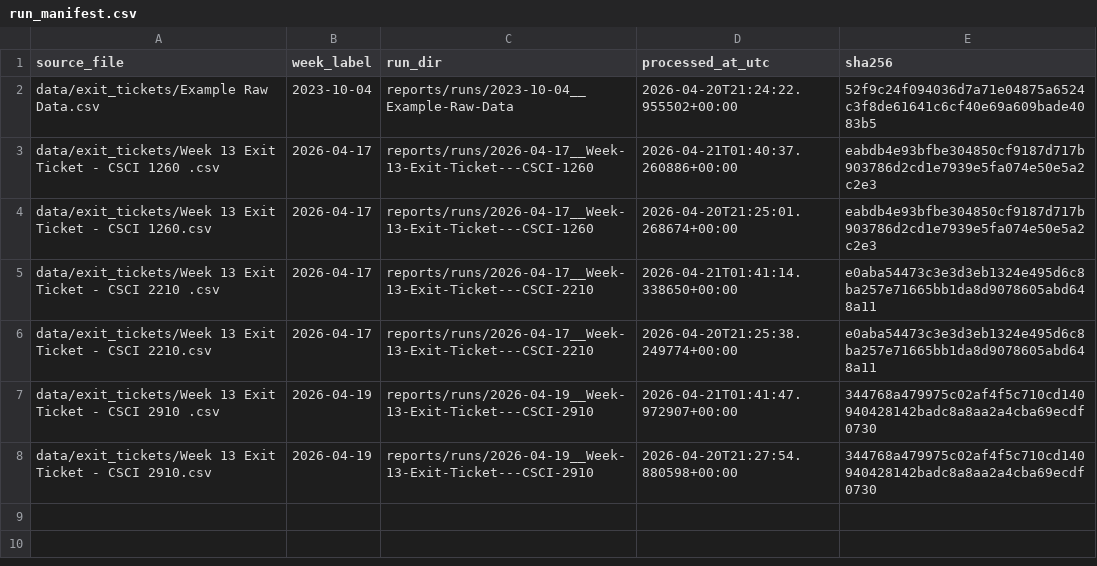
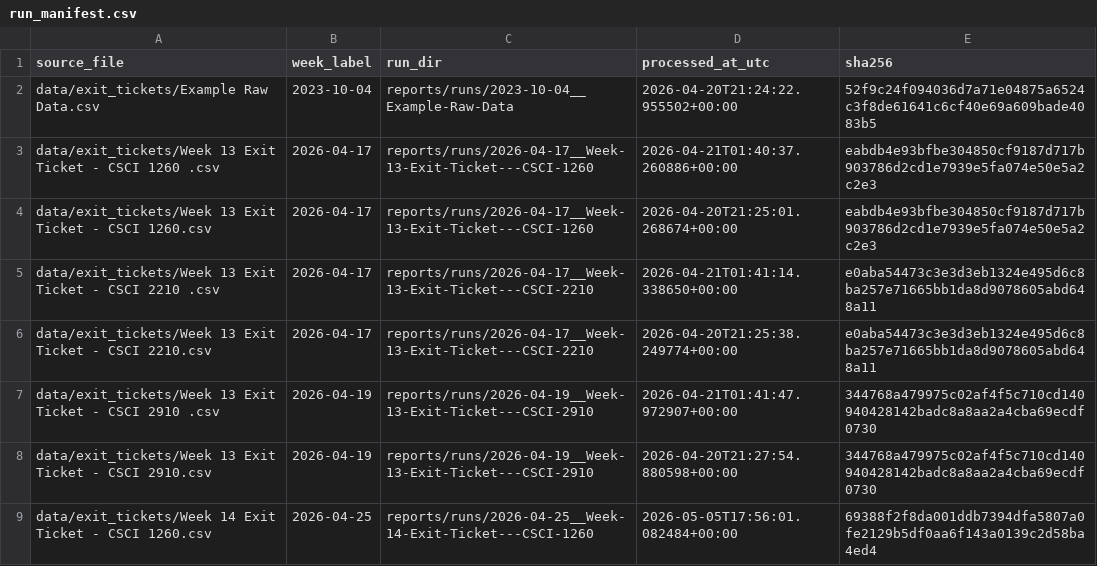
Before and after one commit to FLAMINGxFURY/Exit-Ticket-Analyzer, a CSV file: reports/run_manifest.csv, drawn as a sheet.

```diff
--- a/reports/run_manifest.csv
+++ b/reports/run_manifest.csv
@@ -8 +8,2 @@ data/exit_tickets/Week 13 Exit Ticket - CSCI 2910 .csv,2026-04-19,reports/runs/2
 data/exit_tickets/Week 13 Exit Ticket - CSCI 2910.csv,2026-04-19,reports/runs/2026-04-19__Week-13-Exit-Ticket---CSCI-2910,2026-04-20T21:27:54.880598+00:00,344768a479975c02af4f5c710cd140940428142badc8a8aa2a4cba69ecdf0730
+data/exit_tickets/Week 14 Exit Ticket - CSCI 1260.csv,2026-04-25,reports/runs/2026-04-25__Week-14-Exit-Ticket---CSCI-1260,2026-05-05T17:56:01.082484+00:00,69388f2f8da001ddb7394dfa5807a0fe2129b5df0aa6f143a0139c2d58ba4ed4
```
Also changed, not shown: reports/trend_summary.csv, 4 other files.
